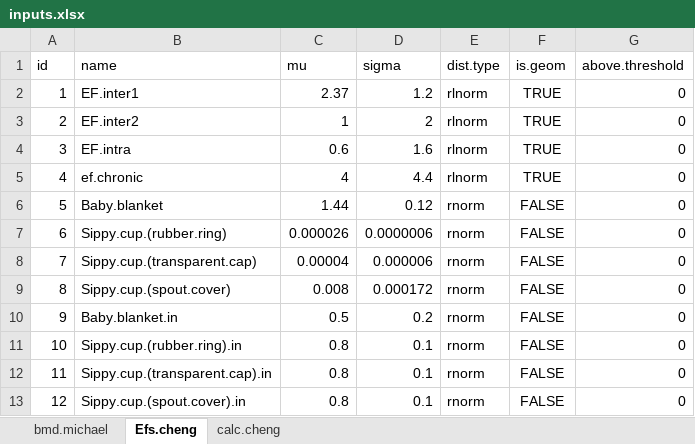
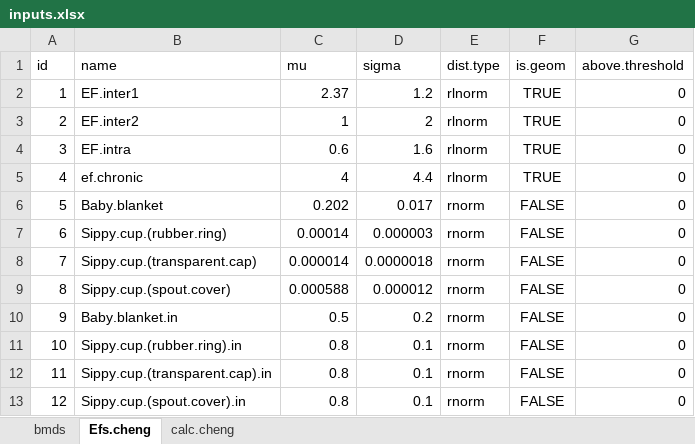
Before and after one commit to azabeo/extrapolation, an Excel workbook: inst/example.data/inputs.xlsx, sheet Efs.cheng, drawn as a sheet; values as stored, in another font and other column widths than the file's, no borders; table styles not drawn; the diff names each change by its address in the sheet, - before the commit and + after, or states it on an @@ line.

```diff
--- a/inst/example.data/inputs.xlsx (sheet Efs.cheng)
+++ b/inst/example.data/inputs.xlsx (sheet Efs.cheng)
-sheet tab: bmd.michael
+sheet tab: bmds
-C6 (mu): 1.44
+C6 (mu): 0.202
-D6 (sigma): 0.12
+D6 (sigma): 0.017
-C7 (mu): 0.000026
+C7 (mu): 0.00014
-D7 (sigma): 0.0000006
+D7 (sigma): 0.000003
-C8 (mu): 0.00004
+C8 (mu): 0.000014
-D8 (sigma): 0.000006
+D8 (sigma): 0.0000018
-C9 (mu): 0.008
+C9 (mu): 0.000588
-D9 (sigma): 0.000172
+D9 (sigma): 0.000012
```
Also changed, not shown: 6 other files.
